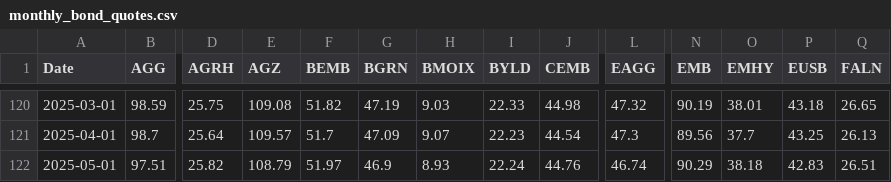
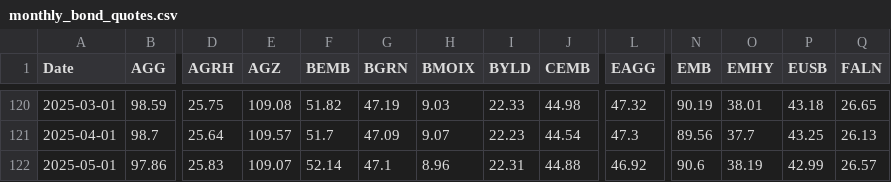
Before and after one commit to renan-peres/mfin-portfolio-management, a CSV file: data/datasets/monthly_bond_quotes.csv, drawn as a sheet; only a part is shown, gaps mark what is left out; the diff covers the shown part only; the diff names each change by its address in the sheet, - before the commit and + after, or states it on an @@ line.

```diff
--- a/data/datasets/monthly_bond_quotes.csv
+++ b/data/datasets/monthly_bond_quotes.csv
-B122 (AGG): 97.51
+B122 (AGG): 97.86
-D122 (AGRH): 25.82
+D122 (AGRH): 25.83
-E122 (AGZ): 108.79
+E122 (AGZ): 109.07
-F122 (BEMB): 51.97
+F122 (BEMB): 52.14
-G122 (BGRN): 46.9
+G122 (BGRN): 47.1
-H122 (BMOIX): 8.93
+H122 (BMOIX): 8.96
-I122 (BYLD): 22.24
+I122 (BYLD): 22.31
-J122 (CEMB): 44.76
+J122 (CEMB): 44.88
-L122 (EAGG): 46.74
+L122 (EAGG): 46.92
-N122 (EMB): 90.29
+N122 (EMB): 90.6
-O122 (EMHY): 38.18
+O122 (EMHY): 38.19
-P122 (EUSB): 42.83
+P122 (EUSB): 42.99
-Q122 (FALN): 26.51
+Q122 (FALN): 26.57
```
Also changed, not shown: 78 edited cells elsewhere in this file, data/datasets/daily_treasury_rates.csv, data/datasets/monthly_benchmark_quotes.csv, 11 other files.
